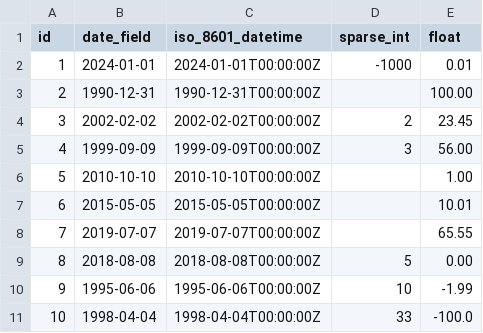
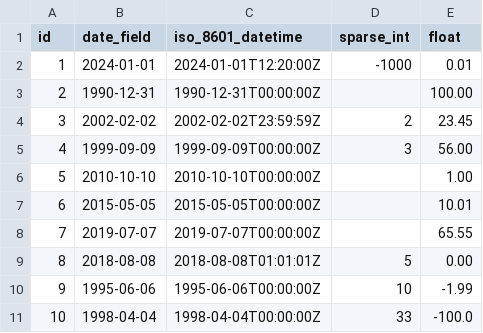
Before and after one commit to mkanenobu/csv-query-tool, a CSV file: dummy-data/dummy-data-with-header.csv, drawn as a sheet.

```diff
--- a/dummy-data/dummy-data-with-header.csv
+++ b/dummy-data/dummy-data-with-header.csv
@@ -1,5 +1,5 @@
 id,date_field,iso_8601_datetime,sparse_int,float
-1,2024-01-01,2024-01-01T00:00:00Z,-1000,0.01
+1,2024-01-01,2024-01-01T12:20:00Z,-1000,0.01
 2,1990-12-31,1990-12-31T00:00:00Z,,100.00
-3,2002-02-02,2002-02-02T00:00:00Z,2,23.45
+3,2002-02-02,2002-02-02T23:59:59Z,2,23.45
 4,1999-09-09,1999-09-09T00:00:00Z,3,56.00
@@ -8,3 +8,3 @@ id,date_field,iso_8601_datetime,sparse_int,float
 7,2019-07-07,2019-07-07T00:00:00Z,,65.55
-8,2018-08-08,2018-08-08T00:00:00Z,5,0.00
+8,2018-08-08,2018-08-08T01:01:01Z,5,0.00
 9,1995-06-06,1995-06-06T00:00:00Z,10,-1.99
```
Also changed, not shown: 1 other file.
